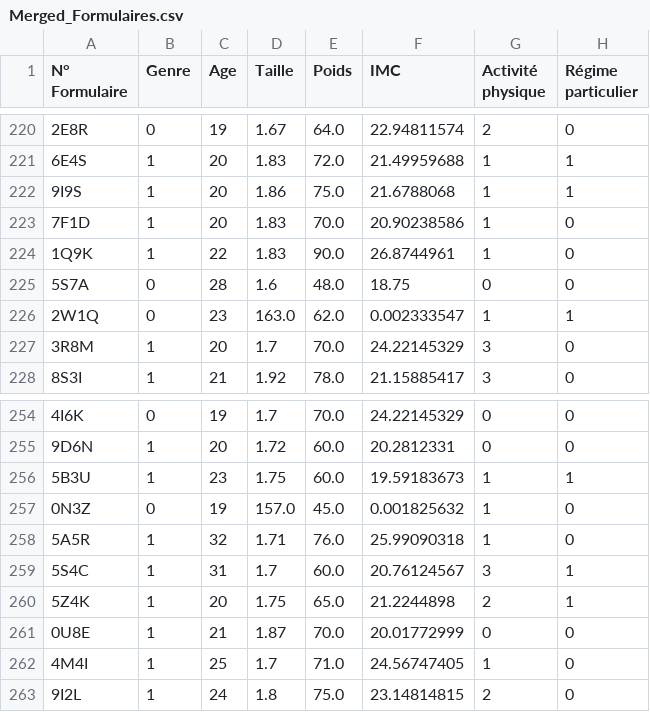
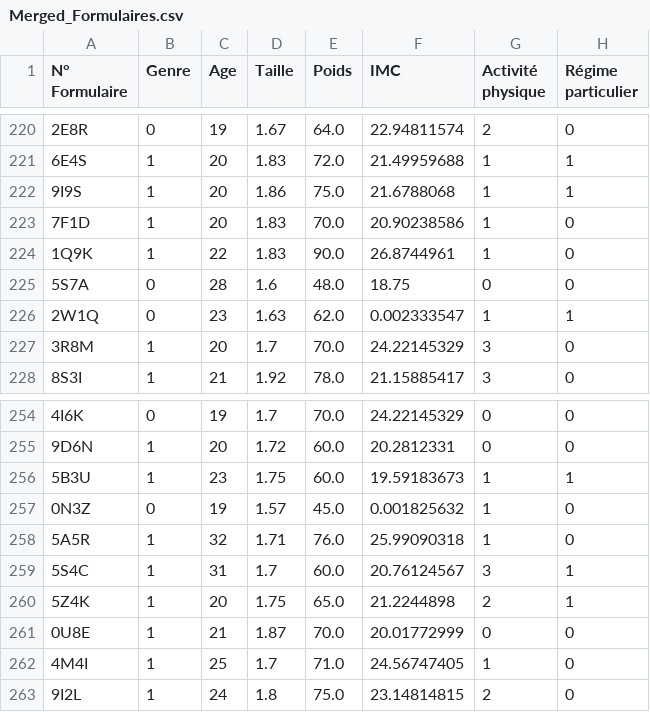
Before and after one commit to hippolyte456/Projet_MIChoCo, a CSV file: data_CROUS/data_processed/merged_one_hot/Merged_Formulaires.csv, drawn as a sheet; only a part is shown, gaps mark what is left out; the diff names each change by its address in the sheet, - before the commit and + after, or states it on an @@ line.

Commit message:
Pb de taille en cm resolu

```diff
--- a/data_CROUS/data_processed/merged_one_hot/Merged_Formulaires.csv
+++ b/data_CROUS/data_processed/merged_one_hot/Merged_Formulaires.csv
-D226 (Taille): 163.0
+D226 (Taille): 1.63
-D257 (Taille): 157.0
+D257 (Taille): 1.57
```
Also changed, not shown: data_CROUS/data_processed/merged_one_hot/merged_Forms_Choix.csv, 2 other files.
